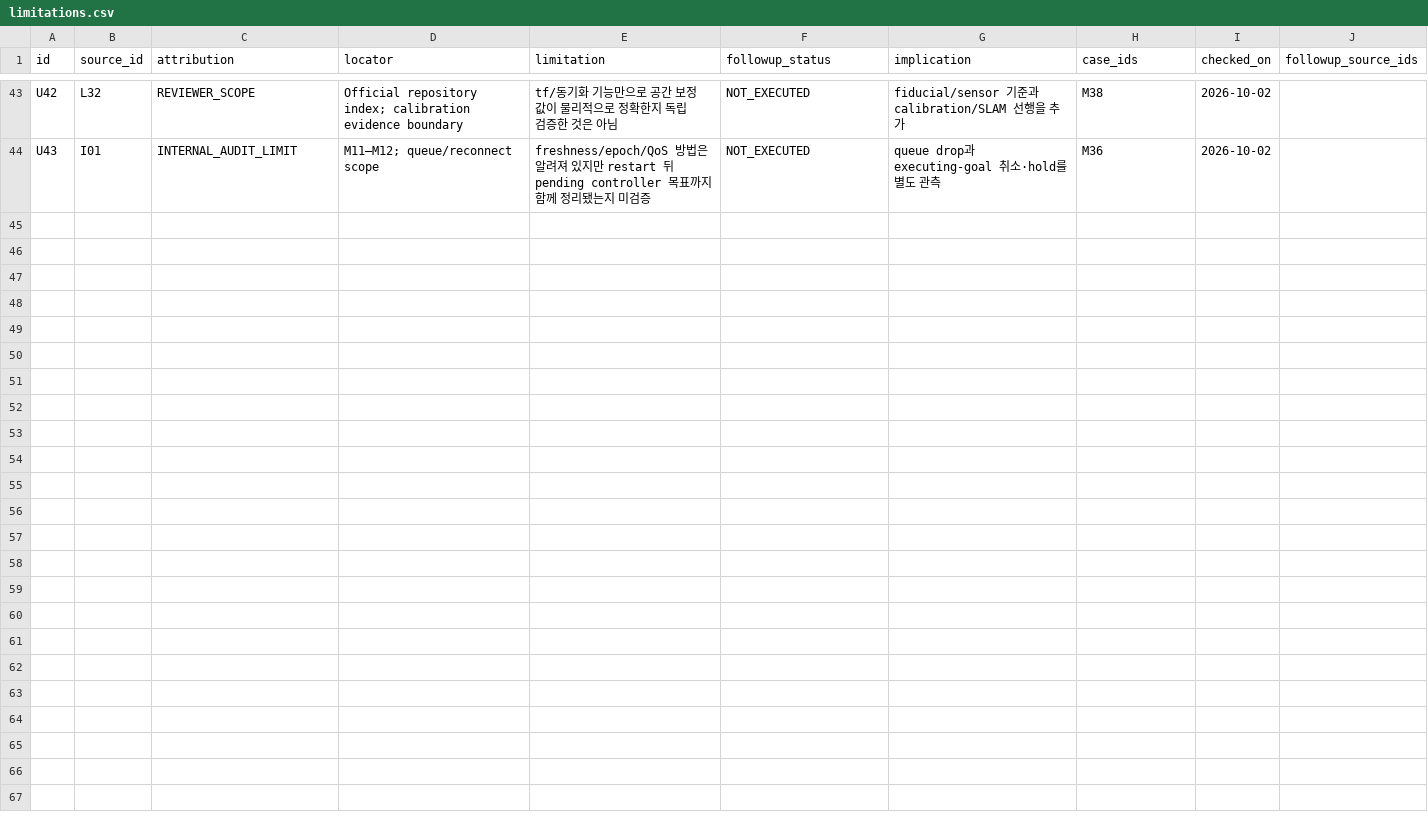
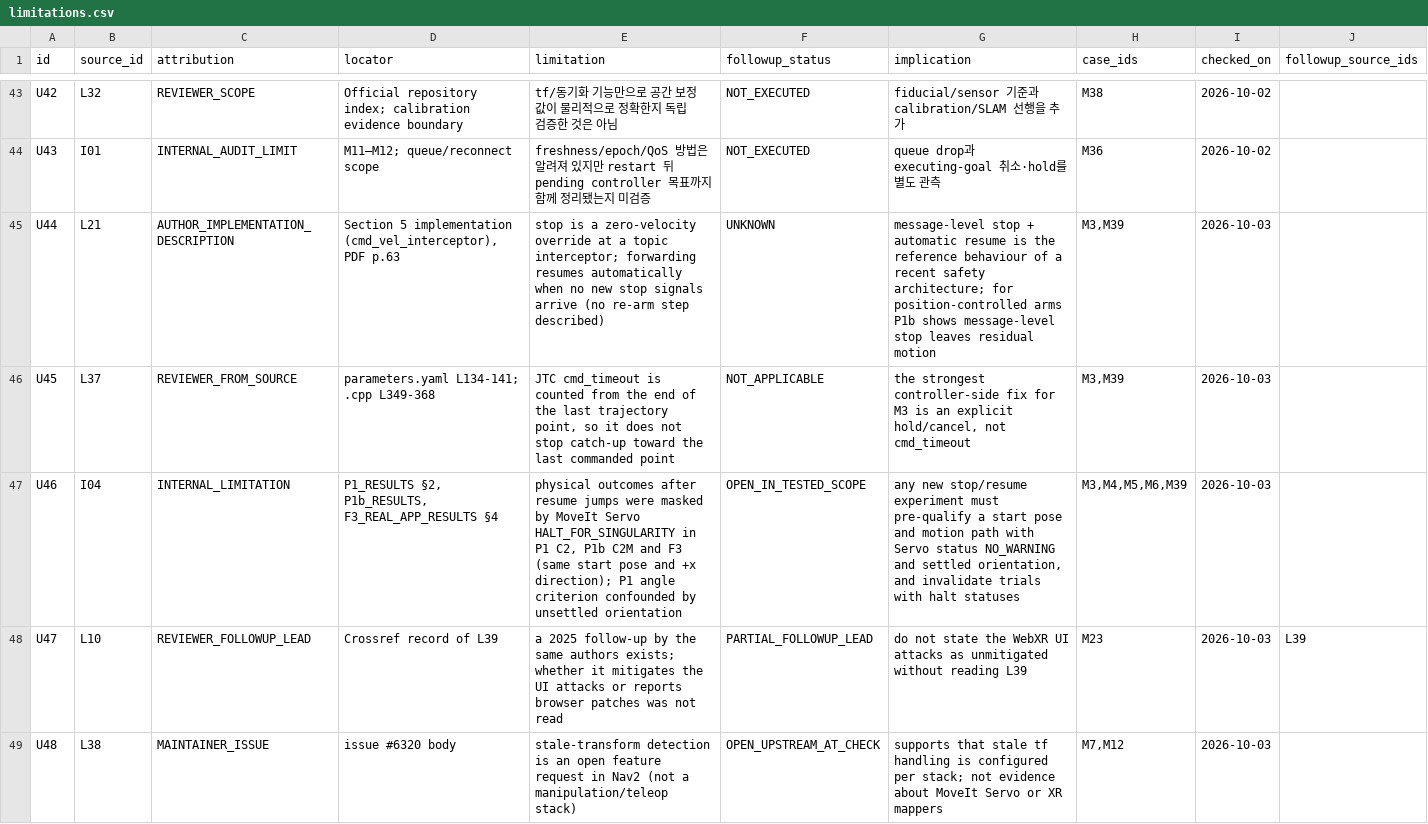
Before and after one commit to MPEffinc/ros-xr-semantic-validation, a CSV file: xr_ros_blueprint_v1/data/csv/limitations.csv, drawn as a sheet; only a part is shown, gaps mark what is left out; rows hold the shown columns only; the diff names each change by its address in the sheet, - before the commit and + after, or states it on an @@ line.

```diff
--- a/xr_ros_blueprint_v1/data/csv/limitations.csv
+++ b/xr_ros_blueprint_v1/data/csv/limitations.csv
+row 45: U44 | L21 | AUTHOR_IMPLEMENTATION_DESCRIPTION | Section 5 implementation (cmd_vel_interceptor), PDF p.63 | stop is a zero-velocity override at a topic interceptor; forwarding resumes automatically when no new stop signals arrive (no re-arm step described) | UNKNOWN | message-level stop + automatic resume is the reference behaviour of a recent safety architecture; for position-controlled arms P1b shows message-level stop leaves residual motion | M3,M39 | 2026-10-03
+row 46: U45 | L37 | REVIEWER_FROM_SOURCE | parameters.yaml L134-141; .cpp L349-368 | JTC cmd_timeout is counted from the end of the last trajectory point, so it does not stop catch-up toward the last commanded point | NOT_APPLICABLE | the strongest controller-side fix for M3 is an explicit hold/cancel, not cmd_timeout | M3,M39 | 2026-10-03
+row 47: U46 | I04 | INTERNAL_LIMITATION | P1_RESULTS §2, P1b_RESULTS, F3_REAL_APP_RESULTS §4 | physical outcomes after resume jumps were masked by MoveIt Servo HALT_FOR_SINGULARITY in P1 C2, P1b C2M and F3 (same start pose and +x direction); P1 angle criterion confounded by unsettled orientation | OPEN_IN_TESTED_SCOPE | any new stop/resume experiment must pre-qualify a start pose and motion path with Servo status NO_WARNING and settled orientation, and invalidate trials with halt statuses | M3,M4,M5,M6,M39 | 2026-10-03
+row 48: U47 | L10 | REVIEWER_FOLLOWUP_LEAD | Crossref record of L39 | a 2025 follow-up by the same authors exists; whether it mitigates the UI attacks or reports browser patches was not read | PARTIAL_FOLLOWUP_LEAD | do not state the WebXR UI attacks as unmitigated without reading L39 | M23 | 2026-10-03 | L39
+row 49: U48 | L38 | MAINTAINER_ISSUE | issue #6320 body | stale-transform detection is an open feature request in Nav2 (not a manipulation/teleop stack) | OPEN_UPSTREAM_AT_CHECK | supports that stale tf handling is configured per stack; not evidence about MoveIt Servo or XR mappers | M7,M12 | 2026-10-03
```
Also changed, not shown: xr_ros_blueprint_v1/data/csv/sources.csv, 6 other files.
